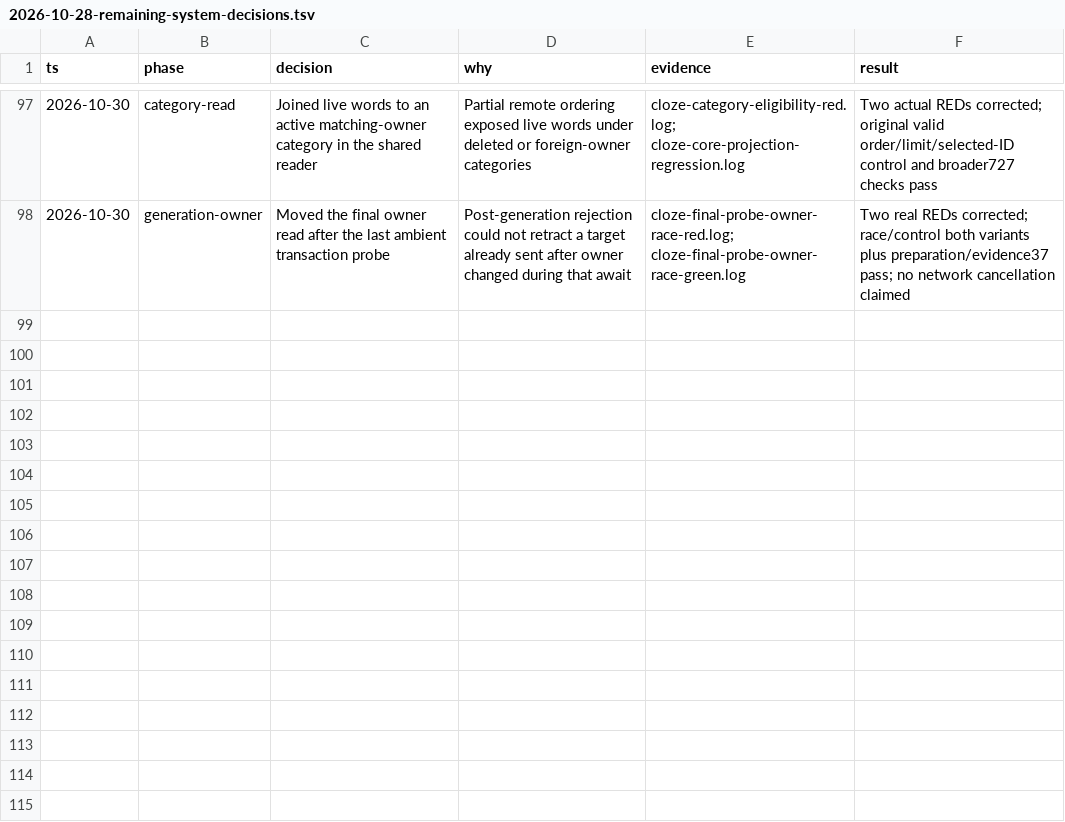
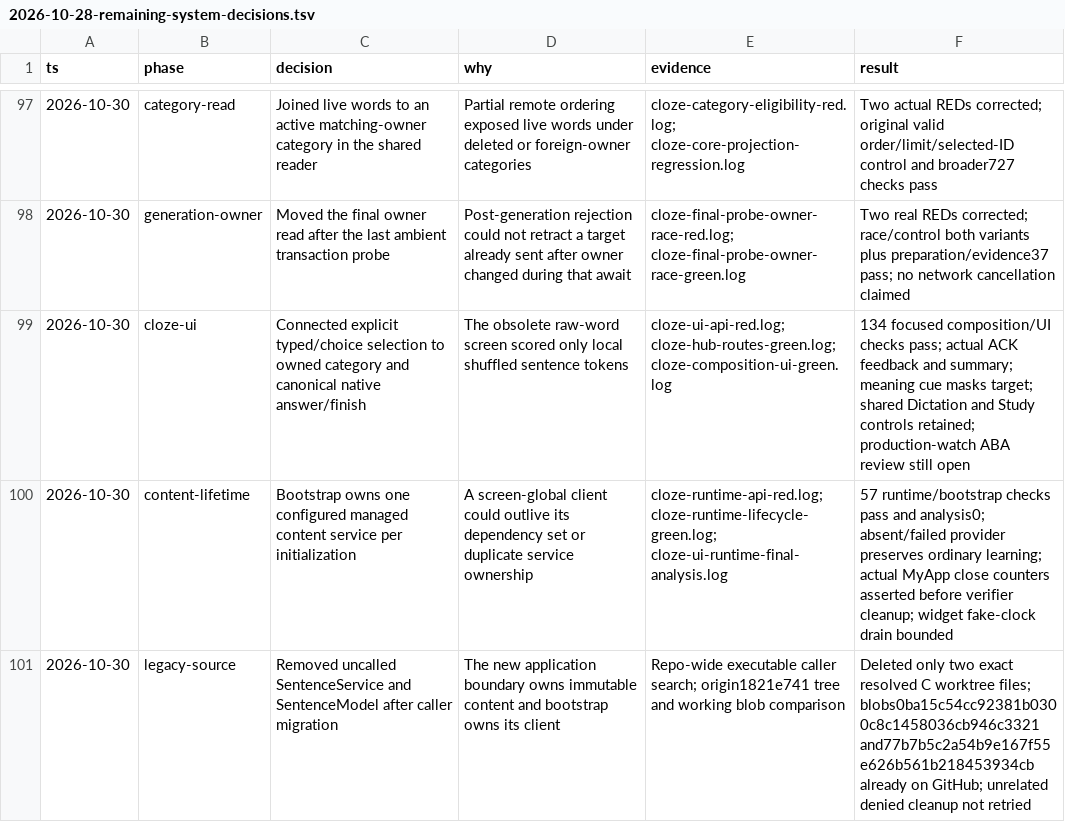
Before and after one commit to Phoomxo/LexiQuest, a TSV file: docs/field/2026-10-28-remaining-system-decisions.tsv, drawn as a sheet; only a part is shown, gaps mark what is left out.

Commit message:
feat: connect owned Cloze UI and managed content lifetime

```diff
--- a/docs/field/2026-10-28-remaining-system-decisions.tsv
+++ b/docs/field/2026-10-28-remaining-system-decisions.tsv
@@ -98 +98,4 @@ ts	phase	decision	why	evidence	result
 2026-10-30	generation-owner	Moved the final owner read after the last ambient transaction probe	Post-generation rejection could not retract a target already sent after owner changed during that await	cloze-final-probe-owner-race-red.log; cloze-final-probe-owner-race-green.log	Two real REDs corrected; race/control both variants plus preparation/evidence37 pass; no network cancellation claimed
+2026-10-30	cloze-ui	Connected explicit typed/choice selection to owned category and canonical native answer/finish	The obsolete raw-word screen scored only local shuffled sentence tokens	cloze-ui-api-red.log; cloze-hub-routes-green.log; cloze-composition-ui-green.log	134 focused composition/UI checks pass; actual ACK feedback and summary; meaning cue masks target; shared Dictation and Study controls retained; production-watch ABA review still open
+2026-10-30	content-lifetime	Bootstrap owns one configured managed content service per initialization	A screen-global client could outlive its dependency set or duplicate service ownership	cloze-runtime-api-red.log; cloze-runtime-lifecycle-green.log; cloze-ui-runtime-final-analysis.log	57 runtime/bootstrap checks pass and analysis0; absent/failed provider preserves ordinary learning; actual MyApp close counters asserted before verifier cleanup; widget fake-clock drain bounded
+2026-10-30	legacy-source	Removed uncalled SentenceService and SentenceModel after caller migration	The new application boundary owns immutable content and bootstrap owns its client	Repo-wide executable caller search; origin1821e741 tree and working blob comparison	Deleted only two exact resolved C worktree files; blobs0ba15c54cc92381b0300c8c1458036cb946c3321 and77b7b5c2a54b9e167f55e626b561b218453934cb already on GitHub; unrelated denied cleanup not retried
```
Also changed, not shown: 12 other files.
